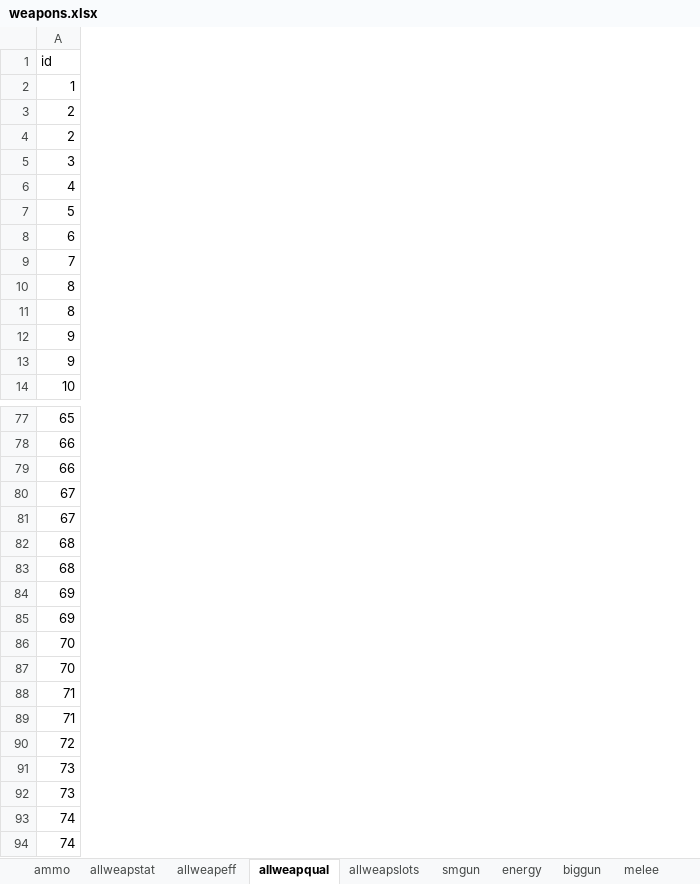
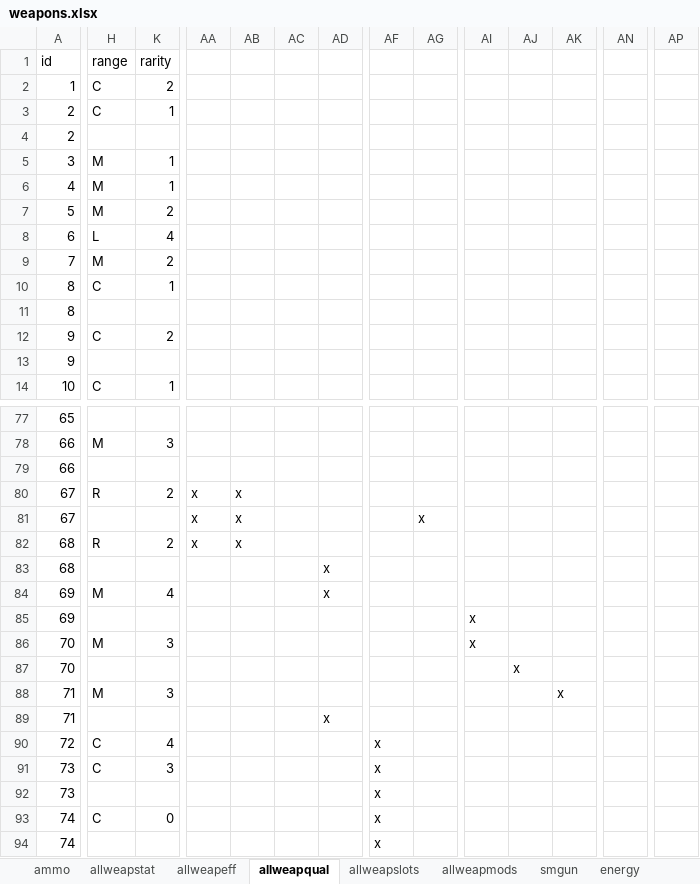
Before and after one commit to jwmasekre/2d20-fallout-character-builder, an Excel workbook: resources/spreadsheets/weapons.xlsx, sheet allweapqual, drawn as a sheet; only a part is shown, gaps mark what is left out; values as stored, in another font and other column widths than the file's, no borders; charts and pictures not drawn; the diff covers the shown part only; the diff names each change by its address in the sheet, - before the commit and + after, or states it on an @@ line.

```diff
--- a/resources/spreadsheets/weapons.xlsx (sheet allweapqual)
+++ b/resources/spreadsheets/weapons.xlsx (sheet allweapqual)
+sheet tab: allweapmods
@@ column H (range) unhidden, rows 2-14: C | C |  | M | M | M | L | M | C |  | C |  | C; rows 78-93: M |  | R |  | R |  | M |  | M |  | M |  | C | C |  | C @@
@@ column K (rarity) unhidden, rows 2-14: 2 | 1 |  | 1 | 1 | 2 | 4 | 2 | 1 |  | 2 |  | 1; rows 78-93: 3 |  | 2 |  | 2 |  | 4 |  | 3 |  | 3 |  | 4 | 3 |  | 0 @@
+column AA, rows 80-82: all x
+column AB, rows 80-82: all x
+column AC, empty
+column AD, rows 83-89: x | x |  |  |  |  | x
+column AF, rows 90-94: all x
+column AG, row 81: x
+column AI, rows 85-86: x | x
+column AJ, row 87: x
+column AK, row 88: x
+column AN, empty
+column AP, empty
```
Also changed, not shown: 4 added rows, 4 removed rows, 51 added columns and 67 edited cells elsewhere in this sheet, sheet mods, sheet allweapslots, formulas that keep their value, hidden cells, charts or pictures, 5 other files.
